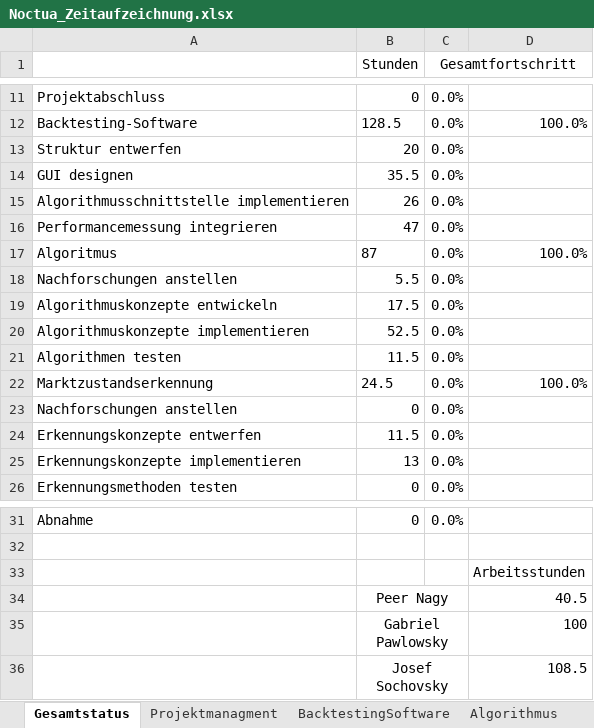
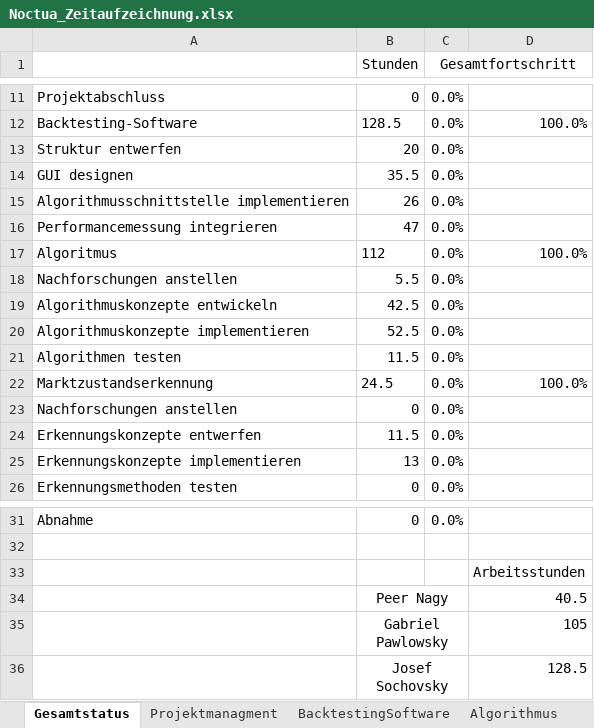
Before and after one commit to gabpaw987/Noctua, an Excel workbook: Dokumentation/Noctua_Zeitaufzeichnung.xlsx, sheet Gesamtstatus, drawn as a sheet; only a part is shown, gaps mark what is left out; values as stored, in another font and other column widths than the file's, no borders; charts and pictures not drawn; the diff names each change by its address in the sheet, - before the commit and + after, or states it on an @@ line.

```diff
--- a/Dokumentation/Noctua_Zeitaufzeichnung.xlsx (sheet Gesamtstatus)
+++ b/Dokumentation/Noctua_Zeitaufzeichnung.xlsx (sheet Gesamtstatus)
-B17 (Stunden): 87
+B17 (Stunden): 112
-B19 (Stunden): 17.5
+B19 (Stunden): 42.5
-D35: 100
+D35: 105
-D36: 108.5
+D36: 128.5
```
Also changed, not shown: sheet Algorithmus, charts or pictures.
